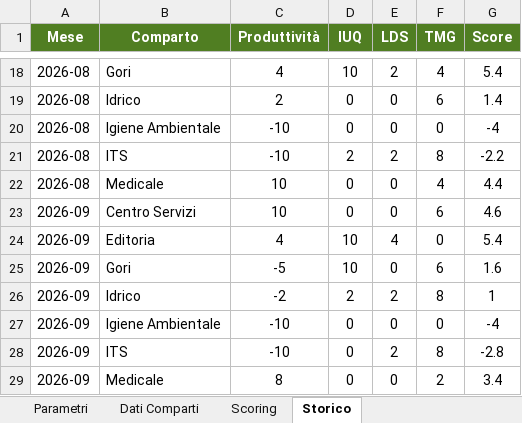
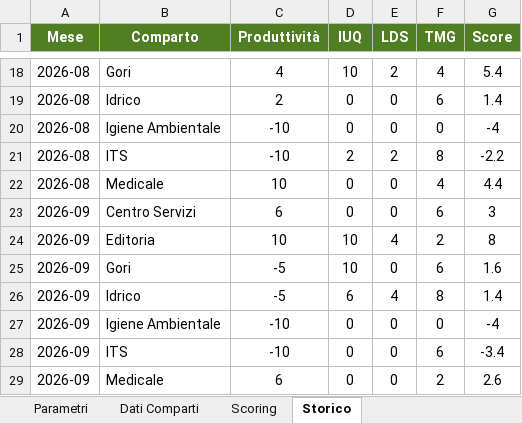
Before and after one commit to silviomagurno-dev/challenge-inbound, an Excel workbook: dati.xlsx, sheet Storico, drawn as a sheet; only a part is shown, gaps mark what is left out; values as stored, in another font and other column widths than the file's, no borders; the diff names each change by its address in the sheet, - before the commit and + after, or states it on an @@ line.

```diff
--- a/dati.xlsx (sheet Storico)
+++ b/dati.xlsx (sheet Storico)
-C23 (Produttività): 10
+C23 (Produttività): 6
-G23 (Score): 4.6
+G23 (Score): 3
-C24 (Produttività): 4
+C24 (Produttività): 10
-F24 (TMG): 0
+F24 (TMG): 2
-G24 (Score): 5.4
+G24 (Score): 8
-C26 (Produttività): -2
+C26 (Produttività): -5
-D26 (IUQ): 2
+D26 (IUQ): 6
-E26 (LDS): 2
+E26 (LDS): 4
-G26 (Score): 1
+G26 (Score): 1.4
-E28 (LDS): 2
+E28 (LDS): 0
-F28 (TMG): 8
+F28 (TMG): 6
-G28 (Score): -2.8
+G28 (Score): -3.4
-C29 (Produttività): 8
+C29 (Produttività): 6
-G29 (Score): 3.4
+G29 (Score): 2.6
```
Also changed, not shown: sheet Dati Comparti, sheet Scoring.
